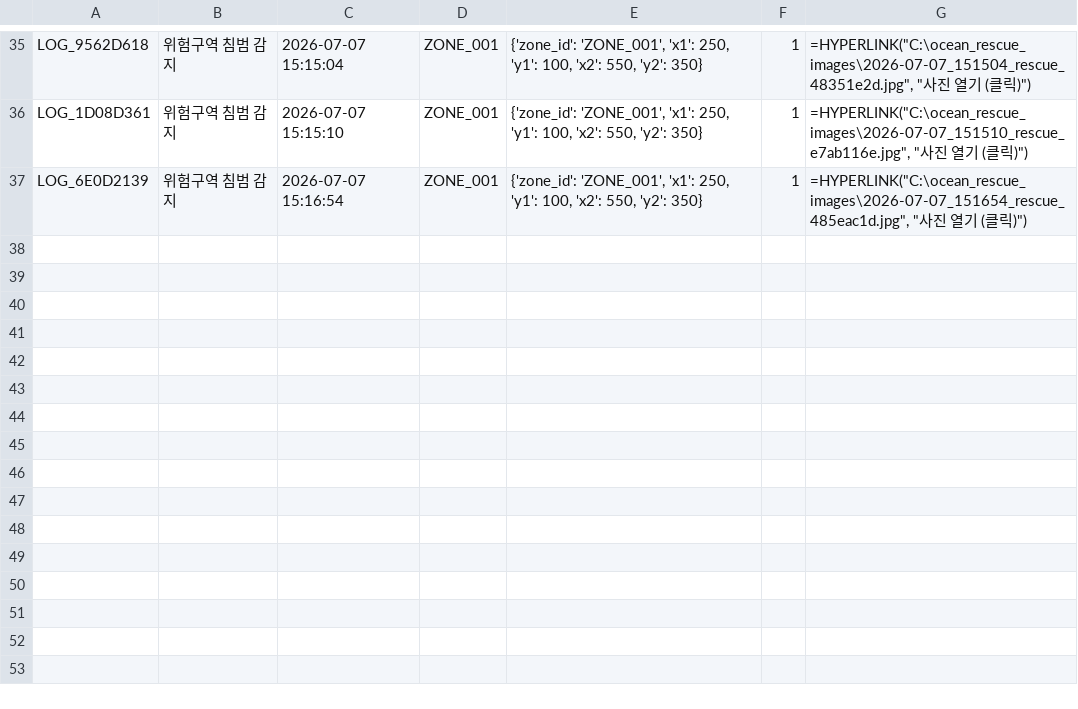
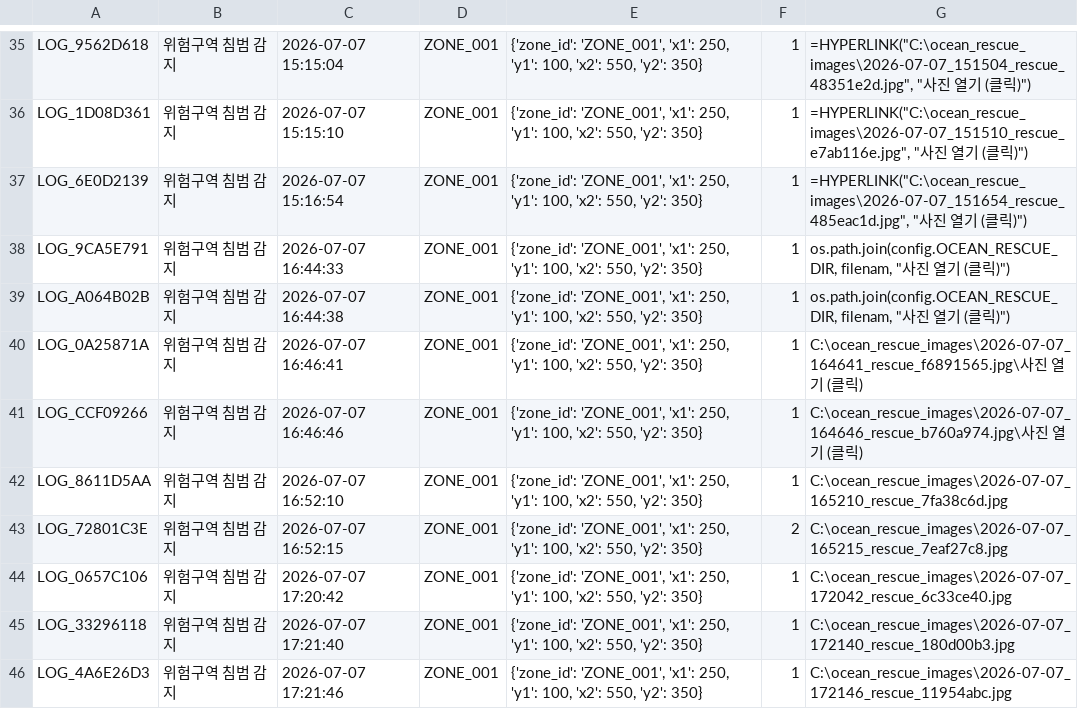
Before and after one commit to a01096038118/oneproject, a CSV file: app/dashboard/json/rescue_report.csv, drawn as a sheet; only a part is shown, gaps mark what is left out; the diff names each change by its address in the sheet, - before the commit and + after, or states it on an @@ line.

Commit message:
app dashboard to ing

```diff
--- a/app/dashboard/json/rescue_report.csv
+++ b/app/dashboard/json/rescue_report.csv
+row 38: LOG_9CA5E791 | 위험구역 침범 감지 | 2026-07-07 16:44:33 | ZONE_001 | {'zone_id': 'ZONE_001', 'x1': 250, 'y1': 100, 'x2': 550, 'y2': 350} | 1 | os.path.join(config.OCEAN_RESCUE_DIR, filenam, "사진 열기 (클릭)")
+row 39: LOG_A064B02B | 위험구역 침범 감지 | 2026-07-07 16:44:38 | ZONE_001 | {'zone_id': 'ZONE_001', 'x1': 250, 'y1': 100, 'x2': 550, 'y2': 350} | 1 | os.path.join(config.OCEAN_RESCUE_DIR, filenam, "사진 열기 (클릭)")
+row 40: LOG_0A25871A | 위험구역 침범 감지 | 2026-07-07 16:46:41 | ZONE_001 | {'zone_id': 'ZONE_001', 'x1': 250, 'y1': 100, 'x2': 550, 'y2': 350} | 1 | C:\ocean_rescue_images\2026-07-07_164641_rescue_f6891565.jpg\사진 열기 (클릭)
+row 41: LOG_CCF09266 | 위험구역 침범 감지 | 2026-07-07 16:46:46 | ZONE_001 | {'zone_id': 'ZONE_001', 'x1': 250, 'y1': 100, 'x2': 550, 'y2': 350} | 1 | C:\ocean_rescue_images\2026-07-07_164646_rescue_b760a974.jpg\사진 열기 (클릭)
+row 42: LOG_8611D5AA | 위험구역 침범 감지 | 2026-07-07 16:52:10 | ZONE_001 | {'zone_id': 'ZONE_001', 'x1': 250, 'y1': 100, 'x2': 550, 'y2': 350} | 1 | C:\ocean_rescue_images\2026-07-07_165210_rescue_7fa38c6d.jpg
+row 43: LOG_72801C3E | 위험구역 침범 감지 | 2026-07-07 16:52:15 | ZONE_001 | {'zone_id': 'ZONE_001', 'x1': 250, 'y1': 100, 'x2': 550, 'y2': 350} | 2 | C:\ocean_rescue_images\2026-07-07_165215_rescue_7eaf27c8.jpg
+row 44: LOG_0657C106 | 위험구역 침범 감지 | 2026-07-07 17:20:42 | ZONE_001 | {'zone_id': 'ZONE_001', 'x1': 250, 'y1': 100, 'x2': 550, 'y2': 350} | 1 | C:\ocean_rescue_images\2026-07-07_172042_rescue_6c33ce40.jpg
+row 45: LOG_33296118 | 위험구역 침범 감지 | 2026-07-07 17:21:40 | ZONE_001 | {'zone_id': 'ZONE_001', 'x1': 250, 'y1': 100, 'x2': 550, 'y2': 350} | 1 | C:\ocean_rescue_images\2026-07-07_172140_rescue_180d00b3.jpg
+row 46: LOG_4A6E26D3 | 위험구역 침범 감지 | 2026-07-07 17:21:46 | ZONE_001 | {'zone_id': 'ZONE_001', 'x1': 250, 'y1': 100, 'x2': 550, 'y2': 350} | 1 | C:\ocean_rescue_images\2026-07-07_172146_rescue_11954abc.jpg
```
Also changed, not shown: 11 other files.
